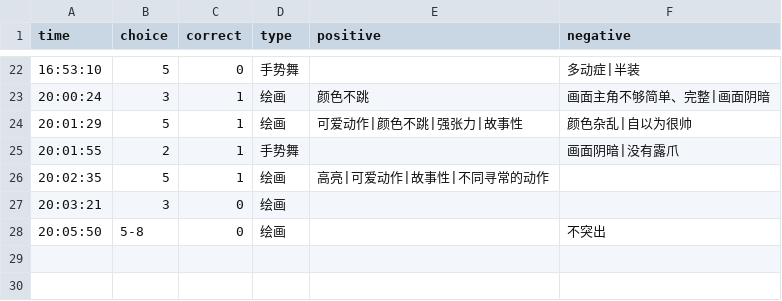
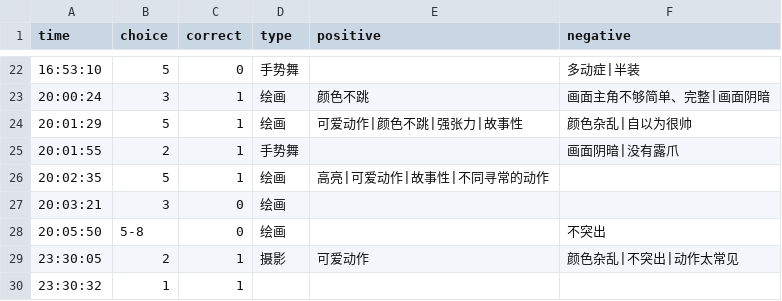
Before and after one commit to heyan9/qidi-data, a CSV file: logs/2026-11-10.csv, drawn as a sheet; only a part is shown, gaps mark what is left out; the diff names each change by its address in the sheet, - before the commit and + after, or states it on an @@ line.

Commit message:
sync logs/2026-11-10.csv

```diff
--- a/logs/2026-11-10.csv
+++ b/logs/2026-11-10.csv
+row 29: 23:30:05 | 2 | 1 | 摄影 | 可爱动作 | 颜色杂乱|不突出|动作太常见
+row 30: 23:30:32 | 1 | 1
```
